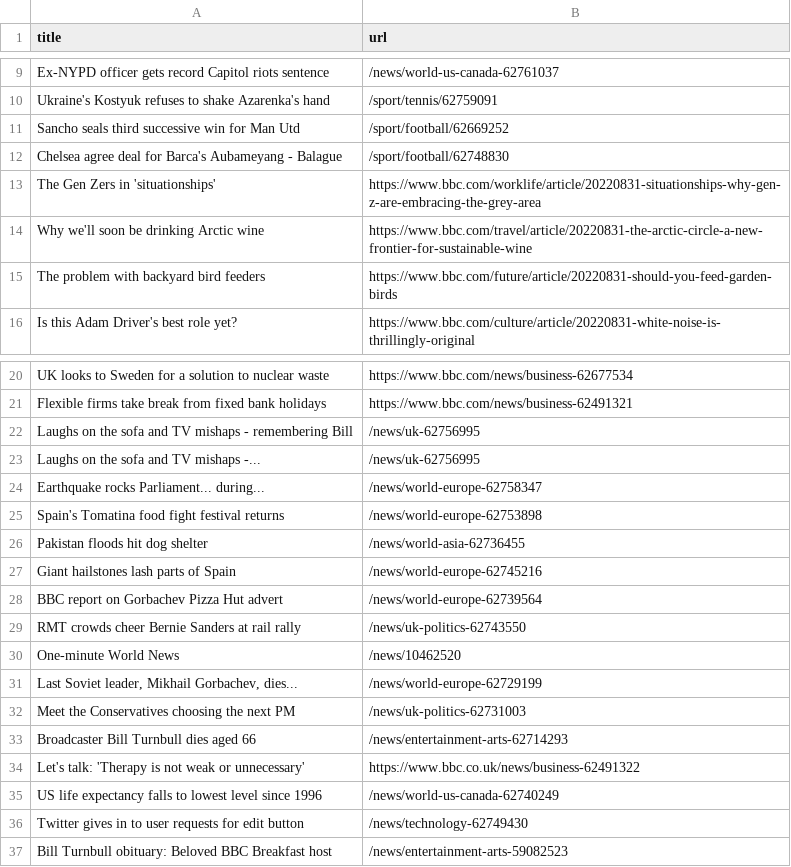
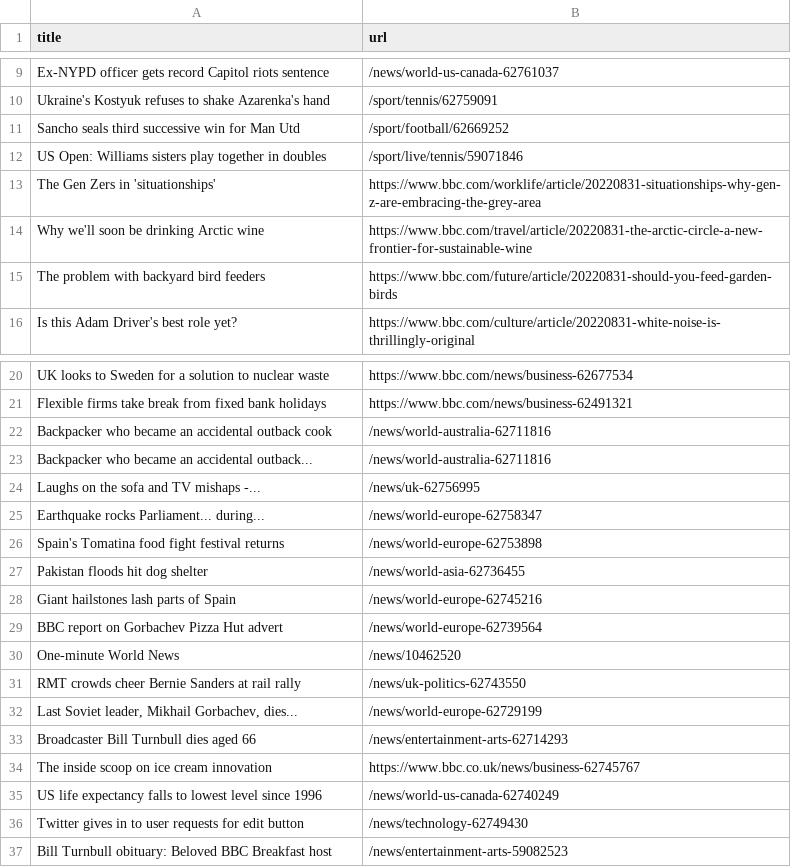
Before and after one commit to yikchun-l/bbc-scraper-tutorial, a CSV file: bbc.csv, drawn as a sheet; only a part is shown, gaps mark what is left out.

```diff
--- a/bbc.csv
+++ b/bbc.csv
@@ -11,3 +11,3 @@ Ukraine's Kostyuk refuses to shake Azarenka's hand,/sport/tennis/62759091
 Sancho seals third successive win for Man Utd,/sport/football/62669252
-Chelsea agree deal for Barca's Aubameyang - Balague,/sport/football/62748830
+US Open: Williams sisters play together in doubles,/sport/live/tennis/59071846
 The Gen Zers in 'situationships',https://www.bbc.com/worklife/article/20220831-situationships-why-gen-z-are-embracing-the-grey-area
@@ -21,3 +21,4 @@ UK looks to Sweden for a solution to nuclear waste,https://www.bbc.com/news/busi
 Flexible firms take break from fixed bank holidays,https://www.bbc.com/news/business-62491321
-Laughs on the sofa and TV mishaps - remembering Bill,/news/uk-62756995
+Backpacker who became an accidental outback cook,/news/world-australia-62711816
+Backpacker who became an accidental outback...,/news/world-australia-62711816
 Laughs on the sofa and TV mishaps -...,/news/uk-62756995
@@ -28,8 +29,7 @@ Giant hailstones lash parts of Spain,/news/world-europe-62745216
 BBC report on Gorbachev Pizza Hut advert,/news/world-europe-62739564
+One-minute World News,/news/10462520
 RMT crowds cheer Bernie Sanders at rail rally,/news/uk-politics-62743550
-One-minute World News,/news/10462520
 "Last Soviet leader, Mikhail Gorbachev, dies...",/news/world-europe-62729199
-Meet the Conservatives choosing the next PM,/news/uk-politics-62731003
 Broadcaster Bill Turnbull dies aged 66,/news/entertainment-arts-62714293
-Let's talk: 'Therapy is not weak or unnecessary',https://www.bbc.co.uk/news/business-62491322
+The inside scoop on ice cream innovation,https://www.bbc.co.uk/news/business-62745767
 US life expectancy falls to lowest level since 1996,/news/world-us-canada-62740249
```
